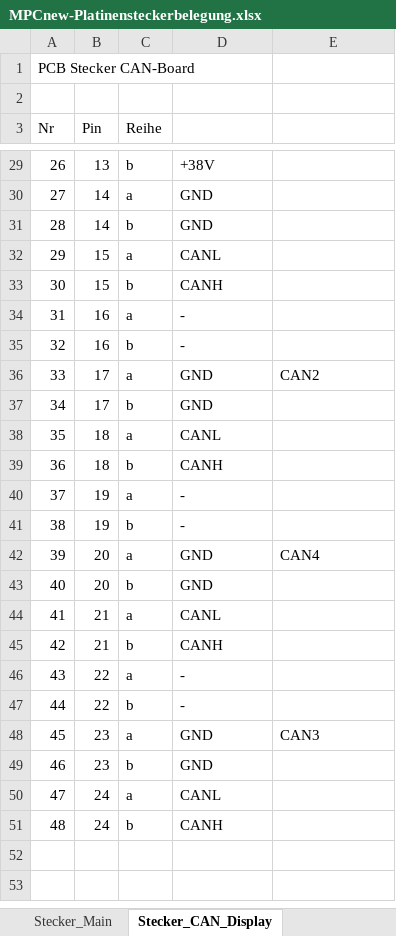
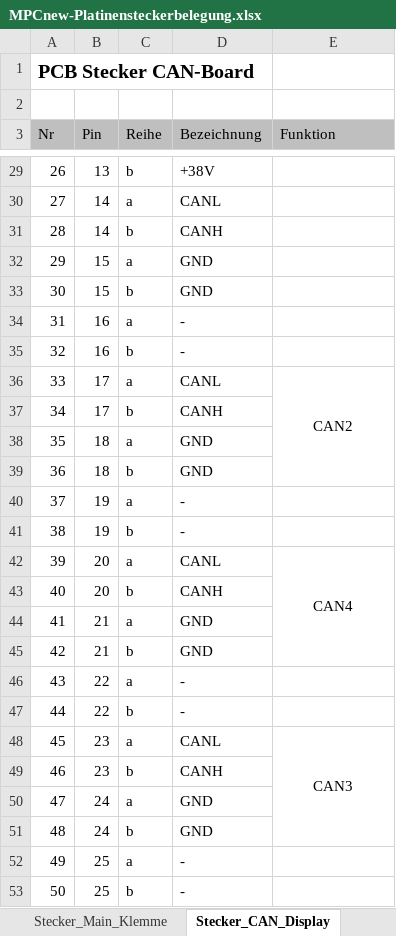
Before and after one commit to Henkner/Geh-use, an Excel workbook: Doku/MPCnew-Platinensteckerbelegung.xlsx, sheet Stecker_CAN_Display, drawn as a sheet; only a part is shown, gaps mark what is left out; values as stored, in another font and other column widths than the file's, no borders; the diff covers the shown part only; the diff names each change by its address in the sheet, - before the commit and + after, or states it on an @@ line.

Commit message:
Kemet Relais hinzu Doku Platinensteckerbelegung um Extension Board erweitert Harting Stecker für Extension Board hinzugefuegt

```diff
--- a/Doku/MPCnew-Platinensteckerbelegung.xlsx (sheet Stecker_CAN_Display)
+++ b/Doku/MPCnew-Platinensteckerbelegung.xlsx (sheet Stecker_CAN_Display)
-sheet tab: Stecker_Main
+sheet tab: Stecker_Main_Klemme
-A1 bold: off
+A1 bold: on, text size: larger
-A3:E3 fill: none
+A3:E3 fill: #BFBFBF
-D3: (empty)
+D3: Bezeichnung
-E3: (empty)
+E3: Funktion
-D30 (Bezeichnung): GND
+D30 (Bezeichnung): CANL
-D31 (Bezeichnung): GND
+D31 (Bezeichnung): CANH
-D32 (Bezeichnung): CANL
+D32 (Bezeichnung): GND
-D33 (Bezeichnung): CANH
+D33 (Bezeichnung): GND
-D36 (Bezeichnung): GND
+D36 (Bezeichnung): CANL
-E36 alignment: left
+E36 alignment: center
+E36:E39 merged
-D37 (Bezeichnung): GND
+D37 (Bezeichnung): CANH
-D38 (Bezeichnung): CANL
+D38 (Bezeichnung): GND
-D39 (Bezeichnung): CANH
+D39 (Bezeichnung): GND
-D42 (Bezeichnung): GND
+D42 (Bezeichnung): CANL
-E42 alignment: left
+E42 alignment: center
+E42:E45 merged
-D43 (Bezeichnung): GND
+D43 (Bezeichnung): CANH
-D44 (Bezeichnung): CANL
+D44 (Bezeichnung): GND
-D45 (Bezeichnung): CANH
+D45 (Bezeichnung): GND
-D48 (Bezeichnung): GND
+D48 (Bezeichnung): CANL
-E48 alignment: left
+E48 alignment: center
+E48:E51 merged
-D49 (Bezeichnung): GND
+D49 (Bezeichnung): CANH
-D50 (Bezeichnung): CANL
+D50 (Bezeichnung): GND
-D51 (Bezeichnung): CANH
+D51 (Bezeichnung): GND
+row 52: 49 | 25 | a | -
+row 53: 50 | 25 | b | -
```
Also changed, not shown: 4 edited cells, cell formats and merged cells elsewhere in this sheet, sheet Stecker_Main_Klemme, sheet Klemmenbelegung-Wago, other sheet tabs, 18 other files.
